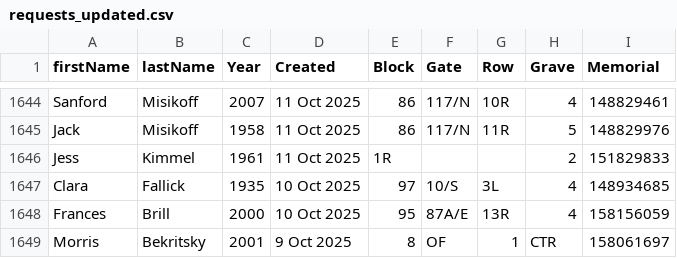
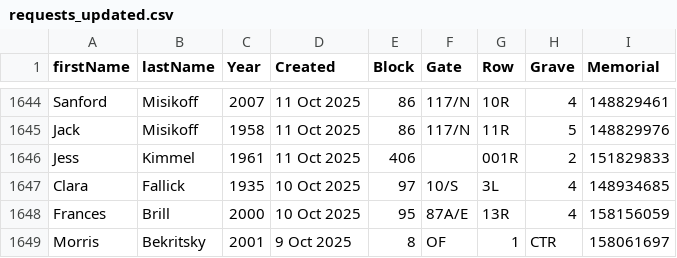
Before and after one commit to markrlondon/Old-Montefiore-Cemetery, a CSV file: requests_updated.csv, drawn as a sheet; only a part is shown, gaps mark what is left out.

Commit message:
Update requests_updated.csv

```diff
--- a/requests_updated.csv
+++ b/requests_updated.csv
@@ -1645,3 +1645,3 @@ Sanford,Misikoff,2007,11 Oct 2025,86,117/N,10R,4,148829461
 Jack,Misikoff,1958,11 Oct 2025,86,117/N,11R,5,148829976
-Jess,Kimmel,1961,11 Oct 2025,1R,,,2,151829833
+Jess,Kimmel,1961,11 Oct 2025,406,,001R,2,151829833
 Clara,Fallick,1935,10 Oct 2025,97,10/S,3L,4,148934685
```
